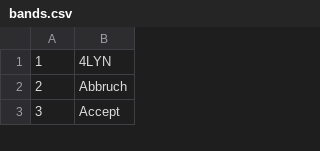
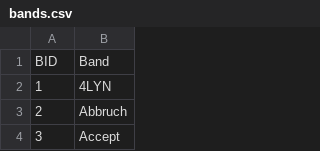
Before and after one commit to T0biWan/BandsDatabaseSQLite, a CSV file: data/bands.csv, drawn as a sheet; only a part is shown.

```diff
--- a/data/bands.csv
+++ b/data/bands.csv
@@ -1 +1,2 @@
+BID;Band
 1;4LYN
```
Also changed, not shown: data/concerts.csv, data/concertsBands.csv, 5 other files.
